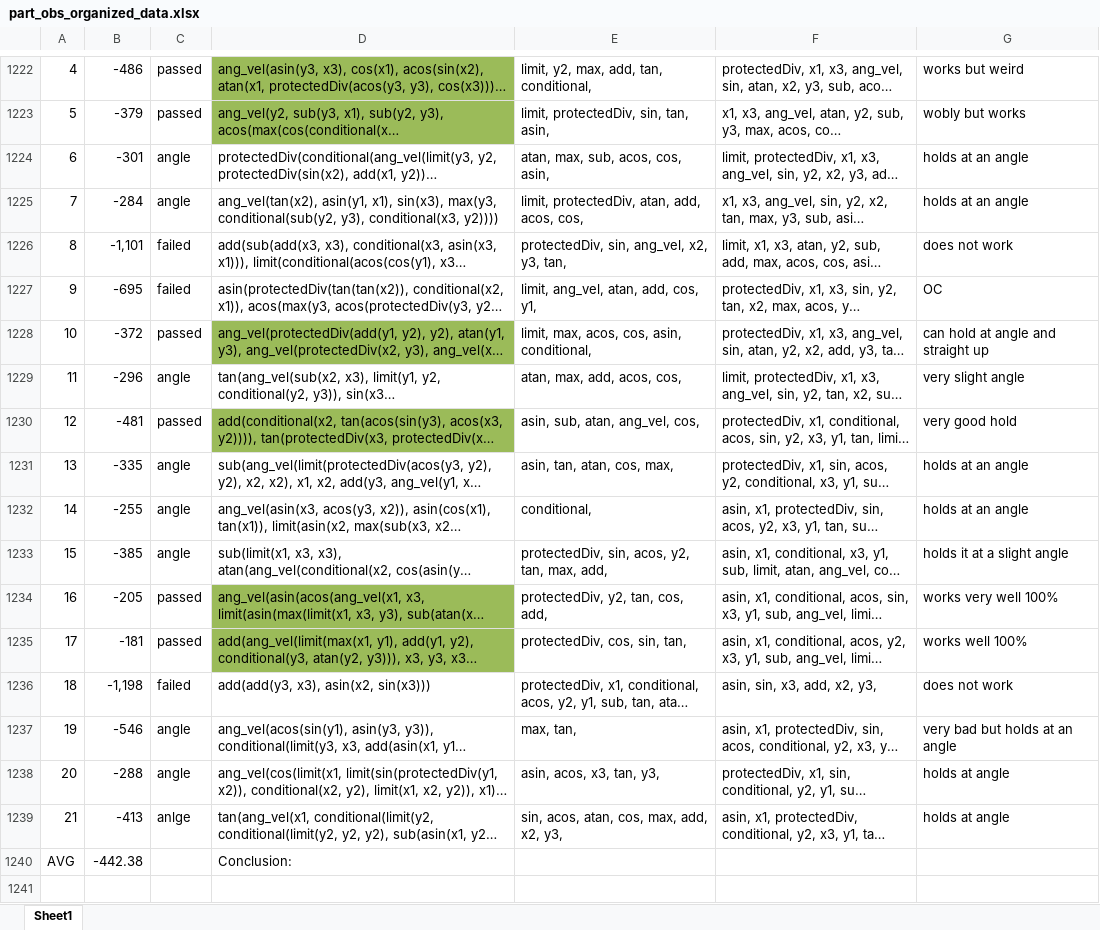
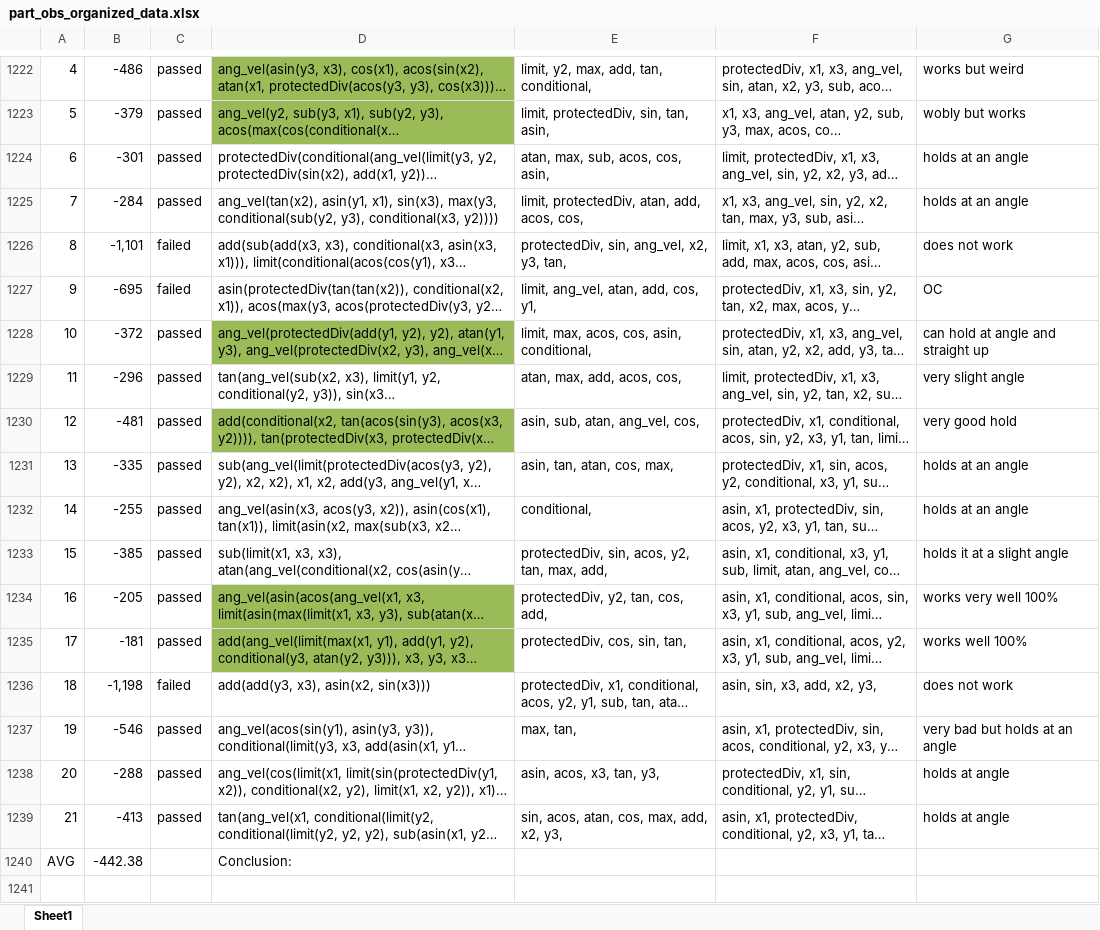
Before and after one commit to Ctrl-Sky/partly_observable_pendulum, an Excel workbook: pendulum/part_obs_pendulum/excel_sheets/part_obs_organized_data.xlsx, sheet Sheet1, drawn as a sheet; only a part is shown, gaps mark what is left out; long unchanged cells end in …; values as stored, in another font and other column widths than the file's, no borders; conditional formats and table styles not drawn; the diff names each change by its address in the sheet, - before the commit and + after, or states it on an @@ line.

```diff
--- a/pendulum/part_obs_pendulum/excel_sheets/part_obs_organized_data.xlsx (sheet Sheet1)
+++ b/pendulum/part_obs_pendulum/excel_sheets/part_obs_organized_data.xlsx (sheet Sheet1)
-C1224:C1225: angle
+C1224:C1225: passed
-C1229: angle
+C1229: passed
-C1231:C1233: angle
+C1231:C1233: passed
-C1237:C1238: angle
+C1237:C1238: passed
-C1239: anlge
+C1239: passed
```
Also changed, not shown: pendulum/part_obs_pendulum/excel_sheets/part_obs_grav.xlsx, pendulum/part_obs_pendulum/excel_sheets/part_obs_training_data.xlsx, 3 other files.
